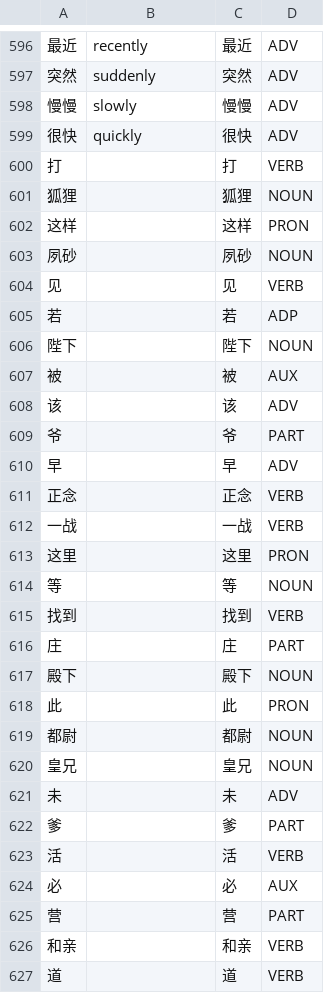
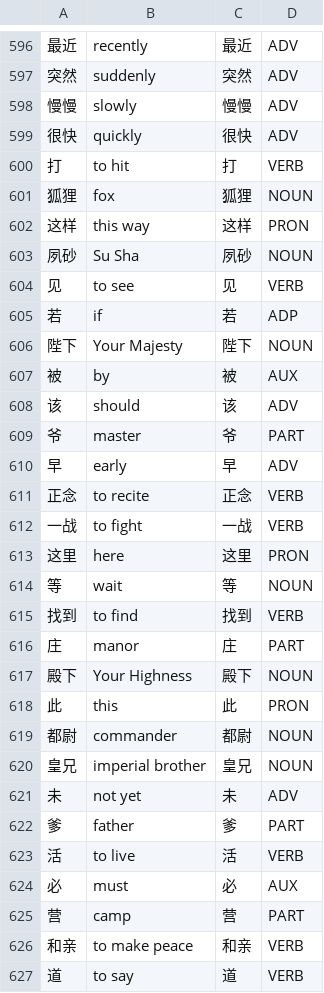
Before and after one commit to Jonathangadeaharder/VocabLevels, a CSV file: chinese/A2.csv, drawn as a sheet; only a part is shown, gaps mark what is left out; the diff covers the shown part only; the diff names each change by its address in the sheet, - before the commit and + after, or states it on an @@ line.

```diff
--- a/chinese/A2.csv
+++ b/chinese/A2.csv
-B600: (empty)
+B600: to hit
-B601: (empty)
+B601: fox
-B602: (empty)
+B602: this way
-B603: (empty)
+B603: Su Sha
-B604: (empty)
+B604: to see
-B605: (empty)
+B605: if
-B606: (empty)
+B606: Your Majesty
-B607: (empty)
+B607: by
-B608: (empty)
+B608: should
-B609: (empty)
+B609: master
-B610: (empty)
+B610: early
-B611: (empty)
+B611: to recite
-B612: (empty)
+B612: to fight
-B613: (empty)
+B613: here
-B614: (empty)
+B614: wait
-B615: (empty)
+B615: to find
-B616: (empty)
+B616: manor
-B617: (empty)
+B617: Your Highness
-B618: (empty)
+B618: this
-B619: (empty)
+B619: commander
-B620: (empty)
+B620: imperial brother
-B621: (empty)
+B621: not yet
-B622: (empty)
+B622: father
-B623: (empty)
+B623: to live
-B624: (empty)
+B624: must
-B625: (empty)
+B625: camp
-B626: (empty)
+B626: to make peace
-B627: (empty)
+B627: to say
```
Also changed, not shown: 60 edited cells elsewhere in this file, arabic/B1.csv, arabic/C1.csv, 26 other files.
